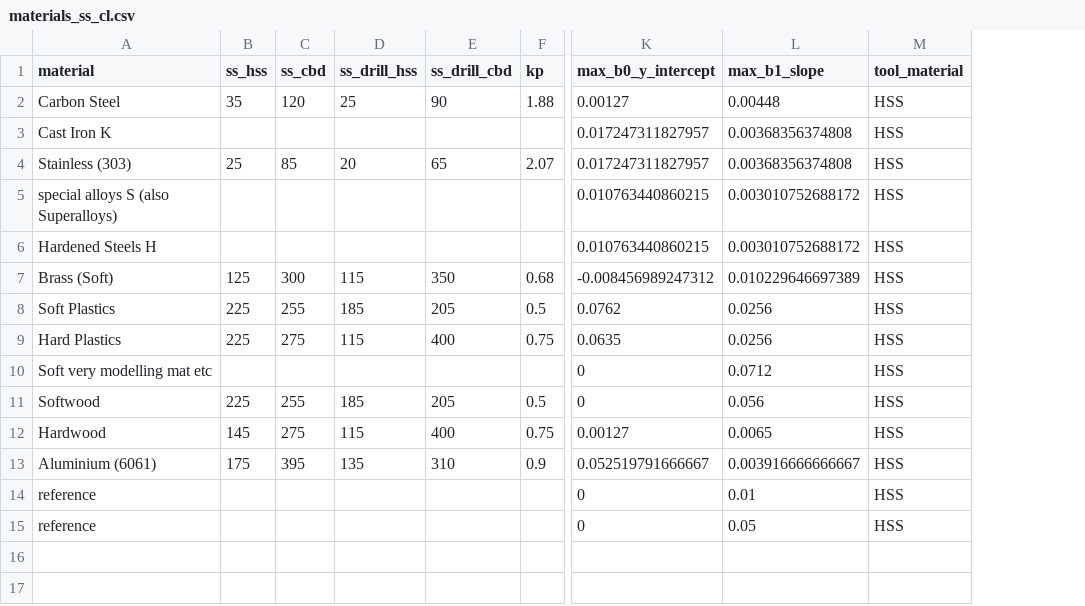
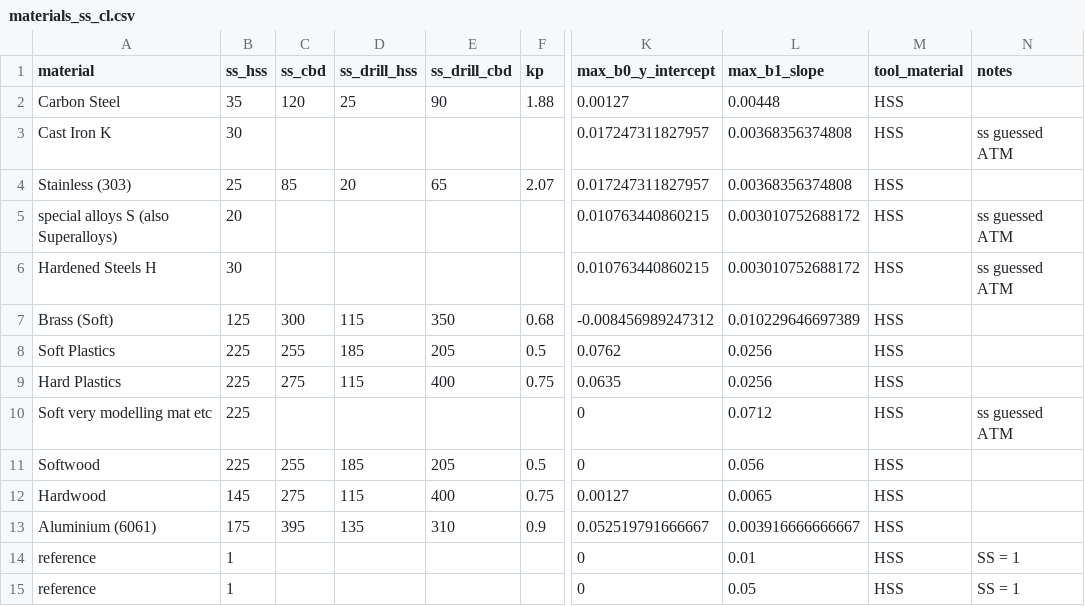
Before and after one commit to dubstar-04/FeedsAndSpeeds, a CSV file: materials_ss_cl.csv, drawn as a sheet; only a part is shown, gaps mark what is left out; the diff names each change by its address in the sheet, - before the commit and + after, or states it on an @@ line.

Commit message:
temp data to csv, minor code tweaks...not fixed gui issue yet

```diff
--- a/materials_ss_cl.csv
+++ b/materials_ss_cl.csv
+column N (notes), rows 3-15: ss guessed ATM |  | ss guessed ATM | ss guessed ATM |  |  |  | ss guessed ATM |  |  |  | SS = 1 | SS = 1
-B3 (ss_hss): (empty)
+B3 (ss_hss): 30
-B5 (ss_hss): (empty)
+B5 (ss_hss): 20
-B6 (ss_hss): (empty)
+B6 (ss_hss): 30
-B10 (ss_hss): (empty)
+B10 (ss_hss): 225
-B14:B15 (ss_hss): (empty)
+B14:B15 (ss_hss): 1
```
Also changed, not shown: 1 other file.
